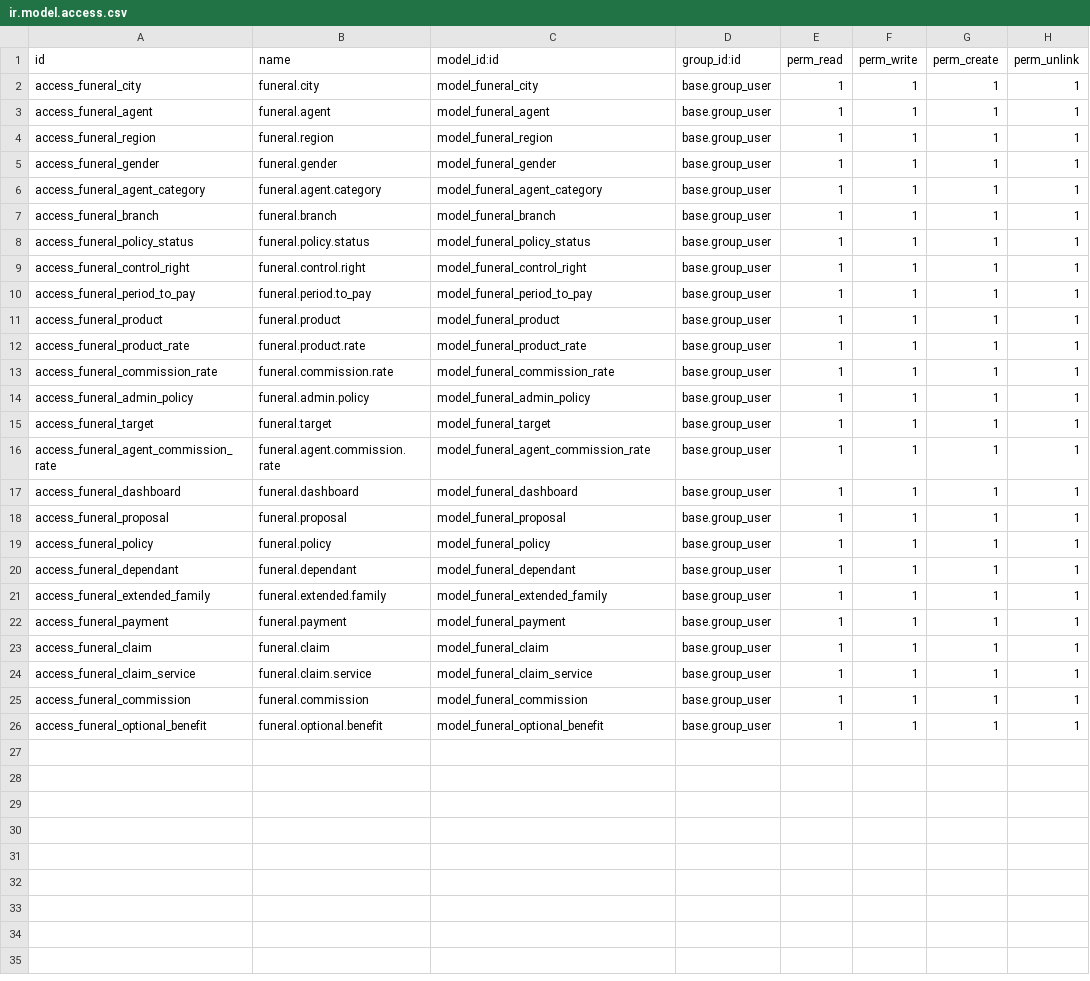
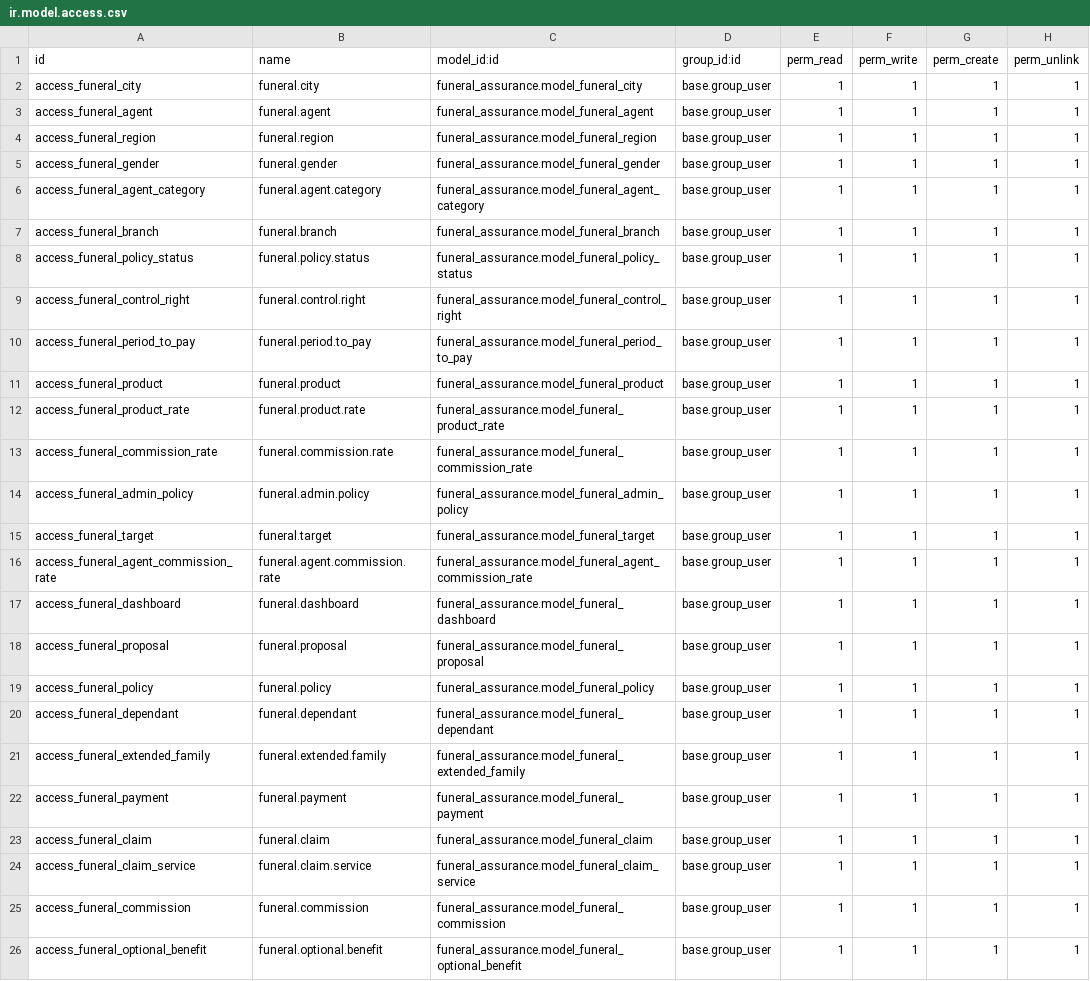
Before and after one commit to draftpos/funeral-assurance, a CSV file: security/ir.model.access.csv, drawn as a sheet.

```diff
--- a/security/ir.model.access.csv
+++ b/security/ir.model.access.csv
@@ -1,26 +1,26 @@
 id,name,model_id:id,group_id:id,perm_read,perm_write,perm_create,perm_unlink
-access_funeral_city,funeral.city,model_funeral_city,base.group_user,1,1,1,1
-access_funeral_agent,funeral.agent,model_funeral_agent,base.group_user,1,1,1,1
-access_funeral_region,funeral.region,model_funeral_region,base.group_user,1,1,1,1
-access_funeral_gender,funeral.gender,model_funeral_gender,base.group_user,1,1,1,1
-access_funeral_agent_category,funeral.agent.category,model_funeral_agent_category,base.group_user,1,1,1,1
-access_funeral_branch,funeral.branch,model_funeral_branch,base.group_user,1,1,1,1
-access_funeral_policy_status,funeral.policy.status,model_funeral_policy_status,base.group_user,1,1,1,1
-access_funeral_control_right,funeral.control.right,model_funeral_control_right,base.group_user,1,1,1,1
-access_funeral_period_to_pay,funeral.period.to_pay,model_funeral_period_to_pay,base.group_user,1,1,1,1
-access_funeral_product,funeral.product,model_funeral_product,base.group_user,1,1,1,1
-access_funeral_product_rate,funeral.product.rate,model_funeral_product_rate,base.group_user,1,1,1,1
-access_funeral_commission_rate,funeral.commission.rate,model_funeral_commission_rate,base.group_user,1,1,1,1
-access_funeral_admin_policy,funeral.admin.policy,model_funeral_admin_policy,base.group_user,1,1,1,1
-access_funeral_target,funeral.target,model_funeral_target,base.group_user,1,1,1,1
-access_funeral_agent_commission_rate,funeral.agent.commission.rate,model_funeral_agent_commission_rate,base.group_user,1,1,1,1
-access_funeral_dashboard,funeral.dashboard,model_funeral_dashboard,base.group_user,1,1,1,1
-access_funeral_proposal,funeral.proposal,model_funeral_proposal,base.group_user,1,1,1,1
-access_funeral_policy,funeral.policy,model_funeral_policy,base.group_user,1,1,1,1
-access_funeral_dependant,funeral.dependant,model_funeral_dependant,base.group_user,1,1,1,1
-access_funeral_extended_family,funeral.extended.family,model_funeral_extended_family,base.group_user,1,1,1,1
-access_funeral_payment,funeral.payment,model_funeral_payment,base.group_user,1,1,1,1
-access_funeral_claim,funeral.claim,model_funeral_claim,base.group_user,1,1,1,1
-access_funeral_claim_service,funeral.claim.service,model_funeral_claim_service,base.group_user,1,1,1,1
-access_funeral_commission,funeral.commission,model_funeral_commission,base.group_user,1,1,1,1
-access_funeral_optional_benefit,funeral.optional.benefit,model_funeral_optional_benefit,base.group_user,1,1,1,1
+access_funeral_city,funeral.city,funeral_assurance.model_funeral_city,base.group_user,1,1,1,1
+access_funeral_agent,funeral.agent,funeral_assurance.model_funeral_agent,base.group_user,1,1,1,1
+access_funeral_region,funeral.region,funeral_assurance.model_funeral_region,base.group_user,1,1,1,1
+access_funeral_gender,funeral.gender,funeral_assurance.model_funeral_gender,base.group_user,1,1,1,1
+access_funeral_agent_category,funeral.agent.category,funeral_assurance.model_funeral_agent_category,base.group_user,1,1,1,1
+access_funeral_branch,funeral.branch,funeral_assurance.model_funeral_branch,base.group_user,1,1,1,1
+access_funeral_policy_status,funeral.policy.status,funeral_assurance.model_funeral_policy_status,base.group_user,1,1,1,1
+access_funeral_control_right,funeral.control.right,funeral_assurance.model_funeral_control_right,base.group_user,1,1,1,1
+access_funeral_period_to_pay,funeral.period.to_pay,funeral_assurance.model_funeral_period_to_pay,base.group_user,1,1,1,1
+access_funeral_product,funeral.product,funeral_assurance.model_funeral_product,base.group_user,1,1,1,1
+access_funeral_product_rate,funeral.product.rate,funeral_assurance.model_funeral_product_rate,base.group_user,1,1,1,1
+access_funeral_commission_rate,funeral.commission.rate,funeral_assurance.model_funeral_commission_rate,base.group_user,1,1,1,1
+access_funeral_admin_policy,funeral.admin.policy,funeral_assurance.model_funeral_admin_policy,base.group_user,1,1,1,1
+access_funeral_target,funeral.target,funeral_assurance.model_funeral_target,base.group_user,1,1,1,1
+access_funeral_agent_commission_rate,funeral.agent.commission.rate,funeral_assurance.model_funeral_agent_commission_rate,base.group_user,1,1,1,1
+access_funeral_dashboard,funeral.dashboard,funeral_assurance.model_funeral_dashboard,base.group_user,1,1,1,1
+access_funeral_proposal,funeral.proposal,funeral_assurance.model_funeral_proposal,base.group_user,1,1,1,1
+access_funeral_policy,funeral.policy,funeral_assurance.model_funeral_policy,base.group_user,1,1,1,1
+access_funeral_dependant,funeral.dependant,funeral_assurance.model_funeral_dependant,base.group_user,1,1,1,1
+access_funeral_extended_family,funeral.extended.family,funeral_assurance.model_funeral_extended_family,base.group_user,1,1,1,1
+access_funeral_payment,funeral.payment,funeral_assurance.model_funeral_payment,base.group_user,1,1,1,1
+access_funeral_claim,funeral.claim,funeral_assurance.model_funeral_claim,base.group_user,1,1,1,1
+access_funeral_claim_service,funeral.claim.service,funeral_assurance.model_funeral_claim_service,base.group_user,1,1,1,1
+access_funeral_commission,funeral.commission,funeral_assurance.model_funeral_commission,base.group_user,1,1,1,1
+access_funeral_optional_benefit,funeral.optional.benefit,funeral_assurance.model_funeral_optional_benefit,base.group_user,1,1,1,1
```
Also changed, not shown: 1 other file.
